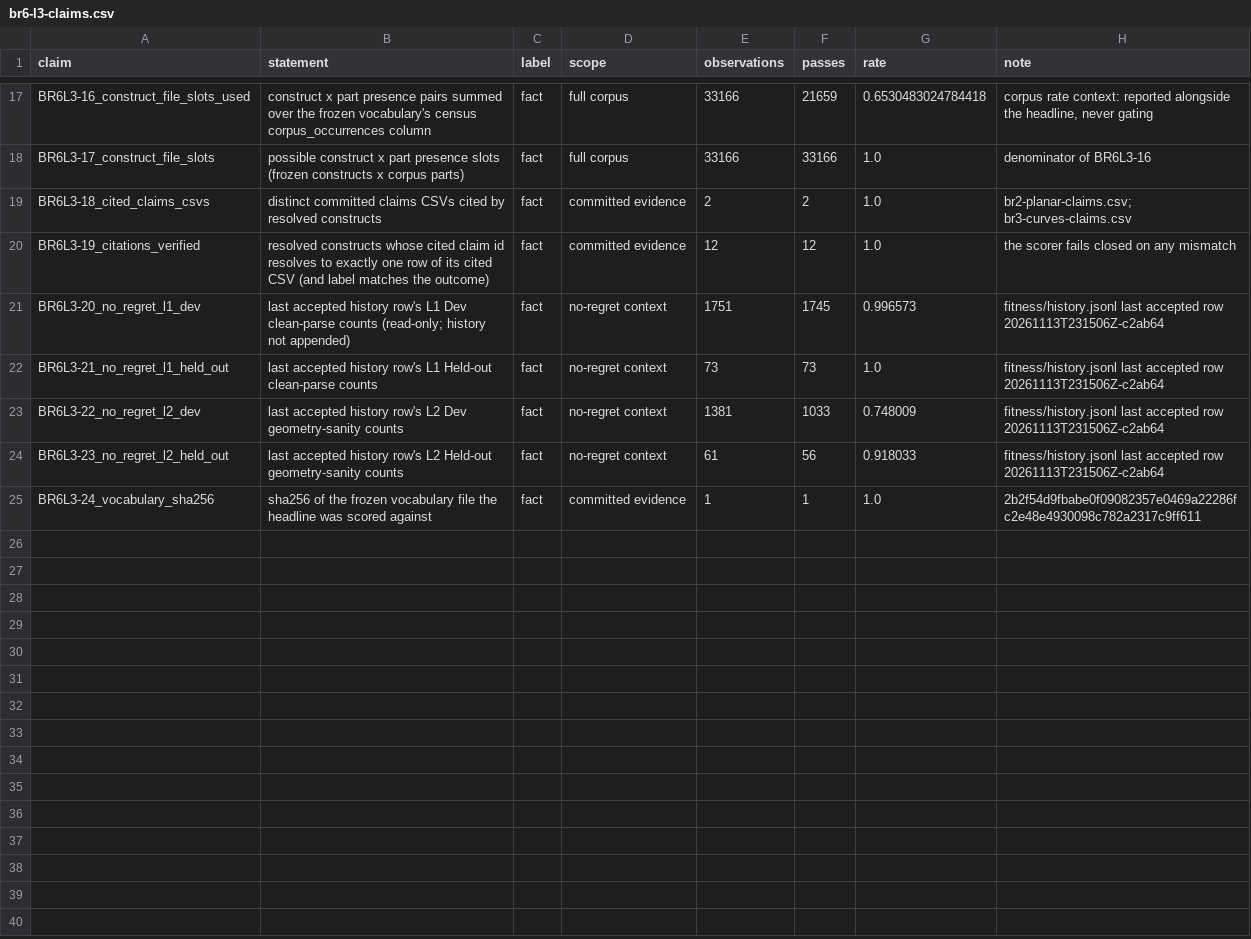
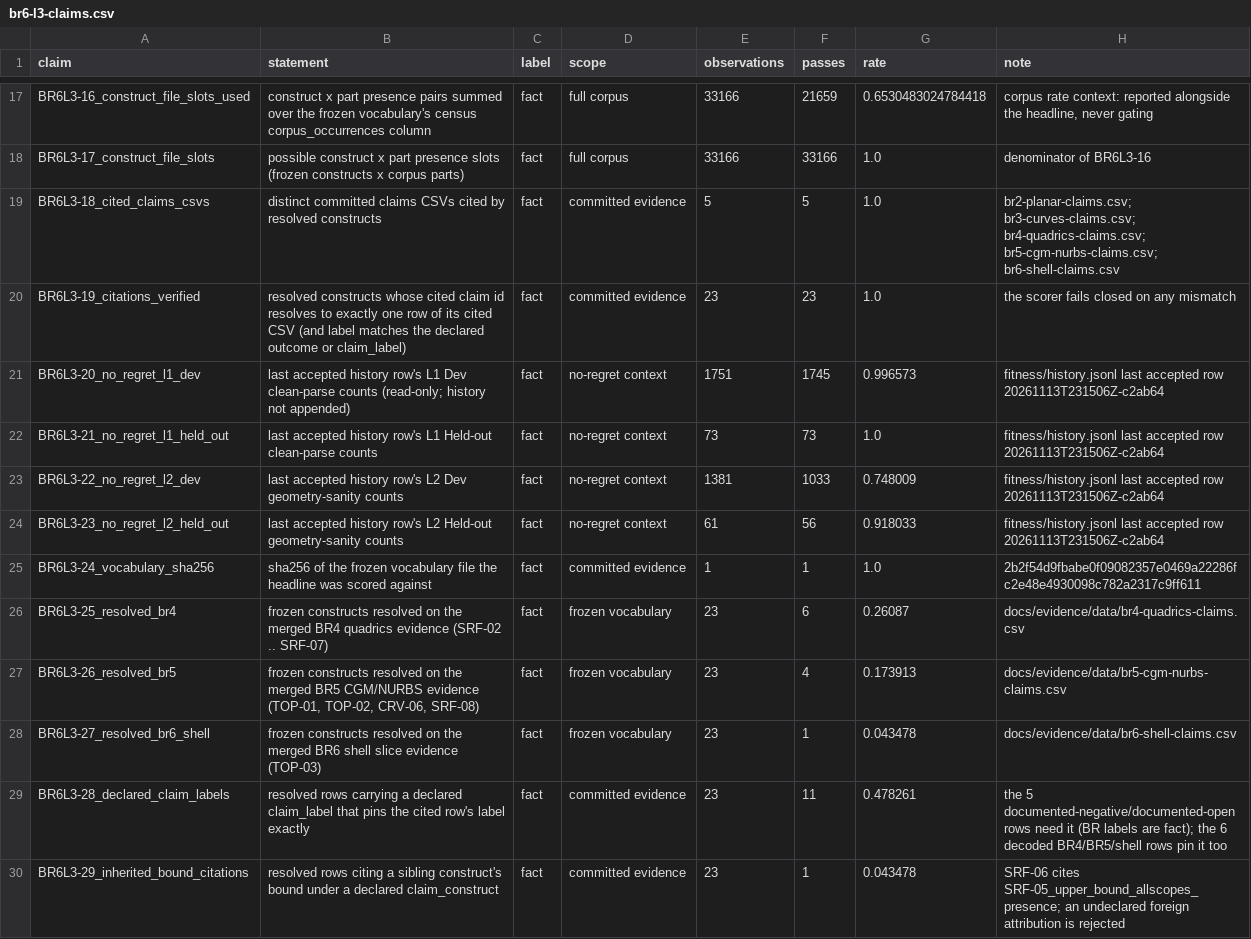
Before and after one commit to MadManJohnSmith/catpart-parser, a CSV file: docs/evidence/data/br6-l3-claims.csv, drawn as a sheet; only a part is shown, gaps mark what is left out; the diff covers the shown part only.

Commit message:
feat(fitness): resolve the L3 registry on merged BR4/BR5/shell evidence (Ticket #58)

```diff
--- a/docs/evidence/data/br6-l3-claims.csv
+++ b/docs/evidence/data/br6-l3-claims.csv
@@ -18,4 +18,4 @@ BR6L3-16_construct_file_slots_used,construct x part presence pairs summed over t
 BR6L3-17_construct_file_slots,possible construct x part presence slots (frozen constructs x corpus parts),fact,full corpus,33166,33166,1.0,denominator of BR6L3-16
-BR6L3-18_cited_claims_csvs,distinct committed claims CSVs cited by resolved constructs,fact,committed evidence,2,2,1.0,br2-planar-claims.csv; br3-curves-claims.csv
-BR6L3-19_citations_verified,resolved constructs whose cited claim id resolves to exactly one row of its cited CSV (and label matches the outcome),fact,committed evidence,12,12,1.0,the scorer fails closed on any mismatch
+BR6L3-18_cited_claims_csvs,distinct committed claims CSVs cited by resolved constructs,fact,committed evidence,5,5,1.0,br2-planar-claims.csv; br3-curves-claims.csv; br4-quadrics-claims.csv; br5-cgm-nurbs-claims.csv; br6-shell-claims.csv
+BR6L3-19_citations_verified,resolved constructs whose cited claim id resolves to exactly one row of its cited CSV (and label matches the declared outcome or claim_label),fact,committed evidence,23,23,1.0,the scorer fails closed on any mismatch
 BR6L3-20_no_regret_l1_dev,last accepted history row's L1 Dev clean-parse counts (read-only; history not appended),fact,no-regret context,1751,1745,0.996573,fitness/history.jsonl last accepted row 20261113T231506Z-c2ab64
@@ -25 +25,6 @@ BR6L3-23_no_regret_l2_held_out,last accepted history row's L2 Held-out geometry-
 BR6L3-24_vocabulary_sha256,sha256 of the frozen vocabulary file the headline was scored against,fact,committed evidence,1,1,1.0,2b2f54d9fbabe0f09082357e0469a22286fc2e48e4930098c782a2317c9ff611
+BR6L3-25_resolved_br4,frozen constructs resolved on the merged BR4 quadrics evidence (SRF-02 .. SRF-07),fact,frozen vocabulary,23,6,0.26087,docs/evidence/data/br4-quadrics-claims.csv
+BR6L3-26_resolved_br5,"frozen constructs resolved on the merged BR5 CGM/NURBS evidence (TOP-01, TOP-02, CRV-06, SRF-08)",fact,frozen vocabulary,23,4,0.173913,docs/evidence/data/br5-cgm-nurbs-claims.csv
+BR6L3-27_resolved_br6_shell,frozen constructs resolved on the merged BR6 shell slice evidence (TOP-03),fact,frozen vocabulary,23,1,0.043478,docs/evidence/data/br6-shell-claims.csv
+BR6L3-28_declared_claim_labels,resolved rows carrying a declared claim_label that pins the cited row's label exactly,fact,committed evidence,23,11,0.478261,"the 5 documented-negative/documented-open rows need it (BR labels are fact); the 6 decoded BR4/BR5/shell rows pin it too"
+BR6L3-29_inherited_bound_citations,resolved rows citing a sibling construct's bound under a declared claim_construct,fact,committed evidence,23,1,0.043478,SRF-06 cites SRF-05_upper_bound_allscopes_presence; an undeclared foreign attribution is rejected
```
Also changed, not shown: 33 edited cells elsewhere in this file, 3 other files.
